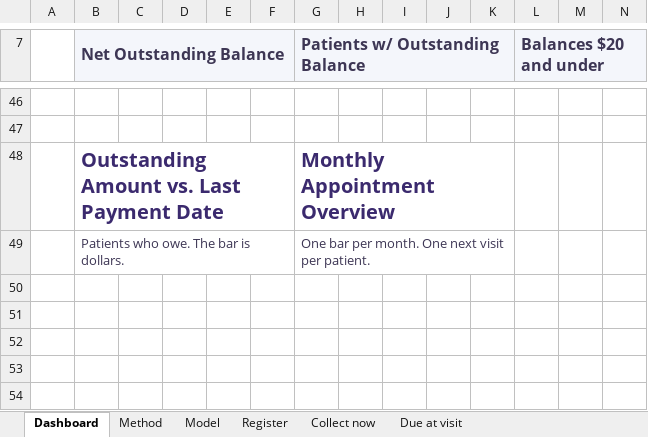
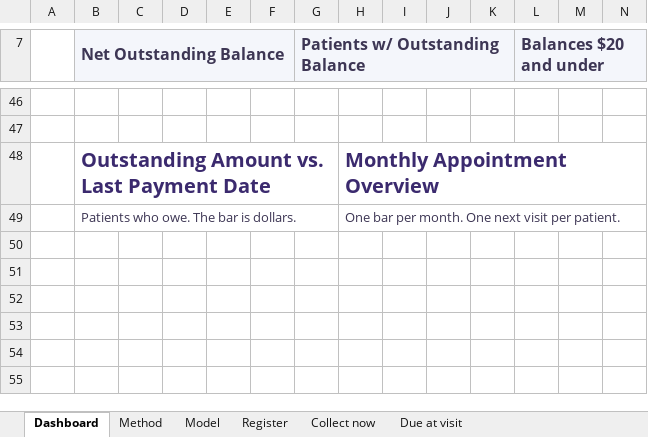
Before and after one commit to haleymykellemaes-beep/haleymykellemaes-beep.github.io, an Excel workbook: AR-Sample-Ledger.xlsx, sheet Dashboard, drawn as a sheet; only a part is shown, gaps mark what is left out; the shorter side is filled out with more unchanged rows; values as stored, in another font and other column widths than the file's, no borders; charts and pictures not drawn; removed rows and columns are numbered as before the commit, all else as after; rows hold the shown columns only; the diff names each change by its address in the sheet, - before the commit and + after, or states it on an @@ line.

Commit message:
Align dashboard titles with the charts they describe.

```diff
--- a/AR-Sample-Ledger.xlsx (sheet Dashboard)
+++ b/AR-Sample-Ledger.xlsx (sheet Dashboard)
-row 48:  | Outstanding Amount vs. Last Payment Date |  |  |  |  | Monthly Appointment Overview
-row 49:  | Patients who owe. The bar is dollars. |  |  |  |  | One bar per month. One next visit per patient.
+row 48:  | Outstanding Amount vs. Last Payment Date |  |  |  |  |  | Monthly Appointment Overview
+row 49:  | Patients who owe. The bar is dollars. |  |  |  |  |  | One bar per month. One next visit per patient.
```
Also changed, not shown: charts or pictures.
